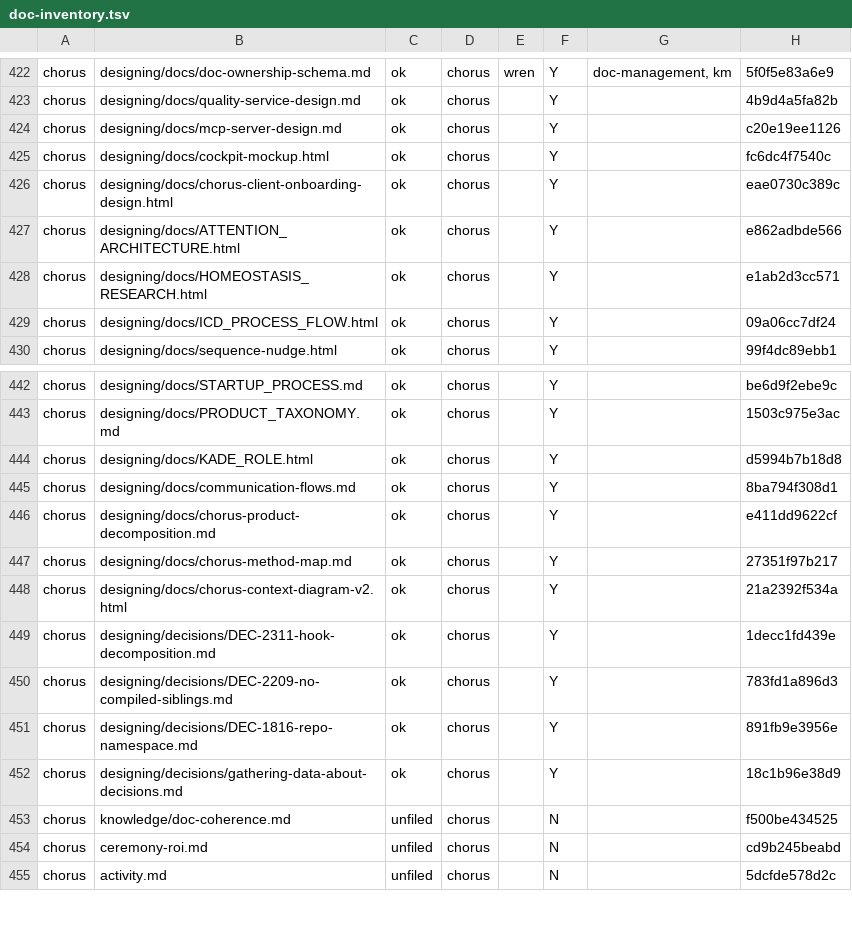
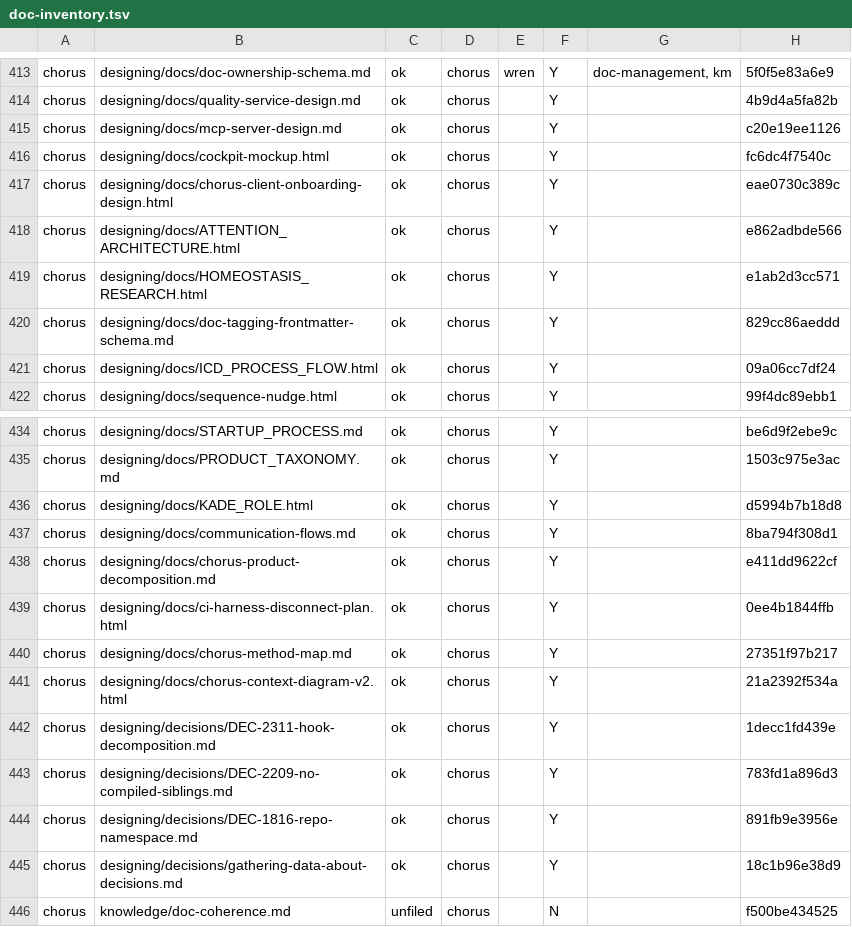
Before and after one commit to gathering-chorus/chorus, a TSV file: knowledge/doc-inventory.tsv, drawn as a sheet; only a part is shown, gaps mark what is left out; the shorter side is filled out with more unchanged rows; the diff covers the shown part only; the diff names each change by its address in the sheet, - before the commit and + after, or states it on an @@ line.

```diff
--- a/knowledge/doc-inventory.tsv
+++ b/knowledge/doc-inventory.tsv
+row 420: chorus | designing/docs/doc-tagging-frontmatter-schema.md | ok | chorus |  | Y |  | 829cc86aeddd
+row 439: chorus | designing/docs/ci-harness-disconnect-plan.html | ok | chorus |  | Y |  | 0ee4b1844ffb
```
Also changed, not shown: 5 added rows and 14 removed rows elsewhere in this file.
